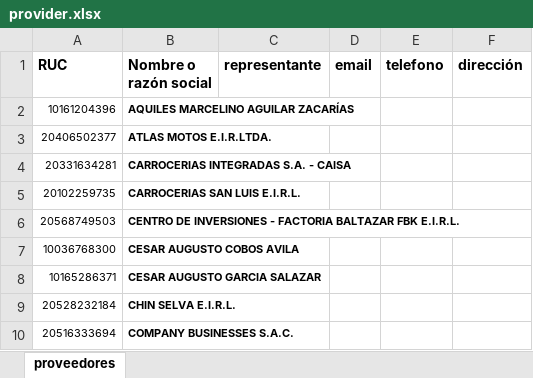
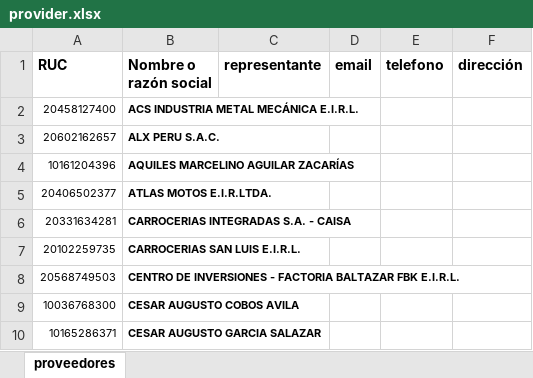
Before and after one commit to paulantezana/requirement, an Excel workbook: temp/provider.xlsx, sheet proveedores, drawn as a sheet; only a part is shown; the shorter side is filled out with more unchanged rows; values as stored, in another font and other column widths than the file's, no borders; the diff names each change by its address in the sheet, - before the commit and + after, or states it on an @@ line.

```diff
--- a/temp/provider.xlsx (sheet proveedores)
+++ b/temp/provider.xlsx (sheet proveedores)
+row 2: 20458127400 | ACS INDUSTRIA METAL MECÁNICA E.I.R.L.
+row 3: 20602162657 | ALX PERU S.A.C.
```
Also changed, not shown: 6 other files.
